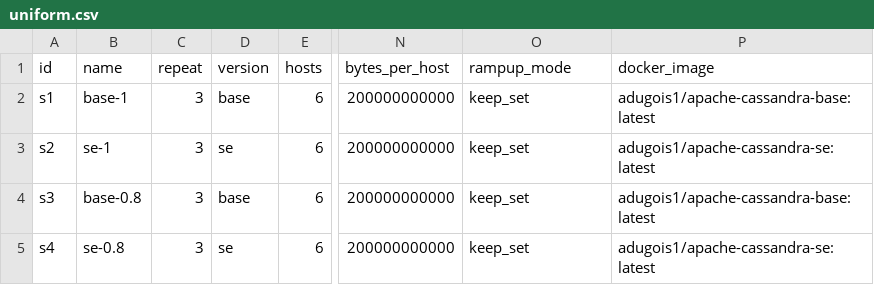
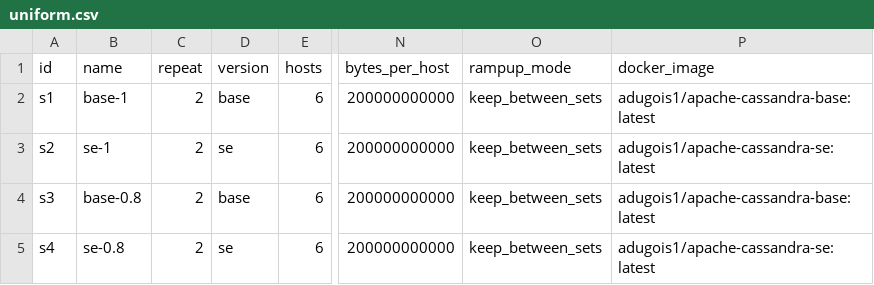
Before and after one commit to anthonydugois/apache-cassandra-experiments, a CSV file: xp1_baseline/input/uniform.csv, drawn as a sheet; only a part is shown, gaps mark what is left out; the diff names each change by its address in the sheet, - before the commit and + after, or states it on an @@ line.

```diff
--- a/xp1_baseline/input/uniform.csv
+++ b/xp1_baseline/input/uniform.csv
-C2:C5 (repeat): 3
+C2:C5 (repeat): 2
-O2:O5 (rampup_mode): keep_set
+O2:O5 (rampup_mode): keep_between_sets
```
Also changed, not shown: xp1_baseline/input/example.csv, 1 other file.
